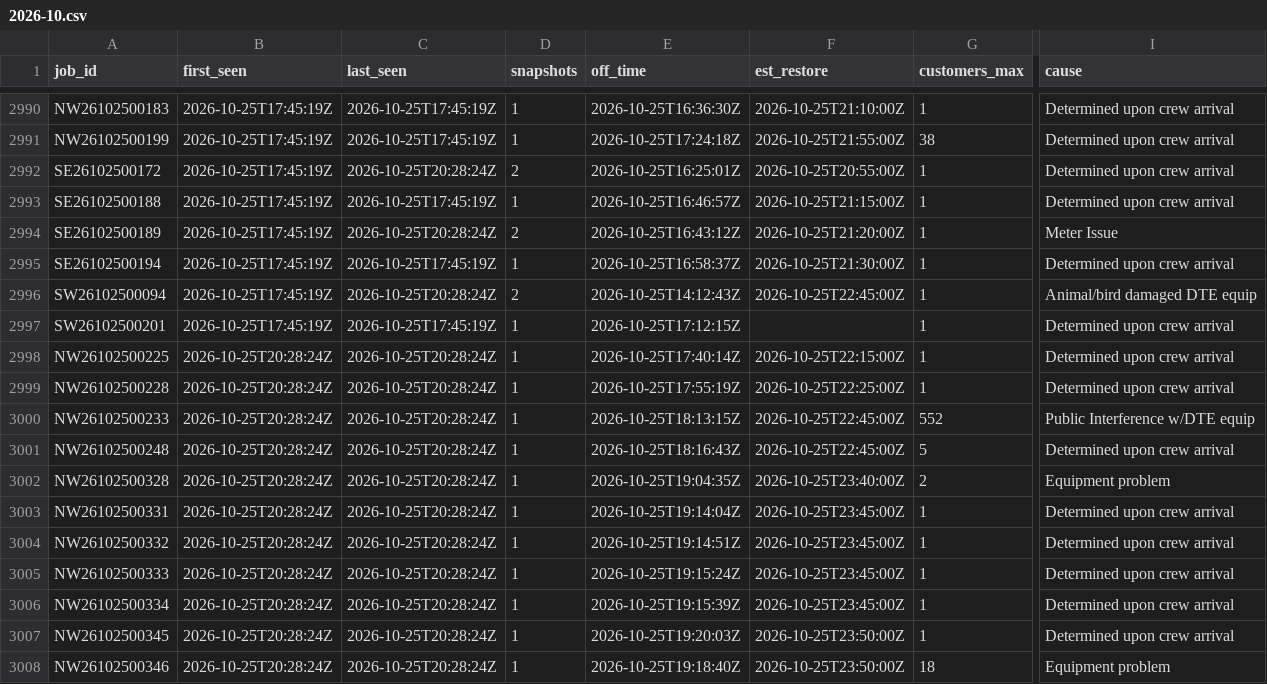
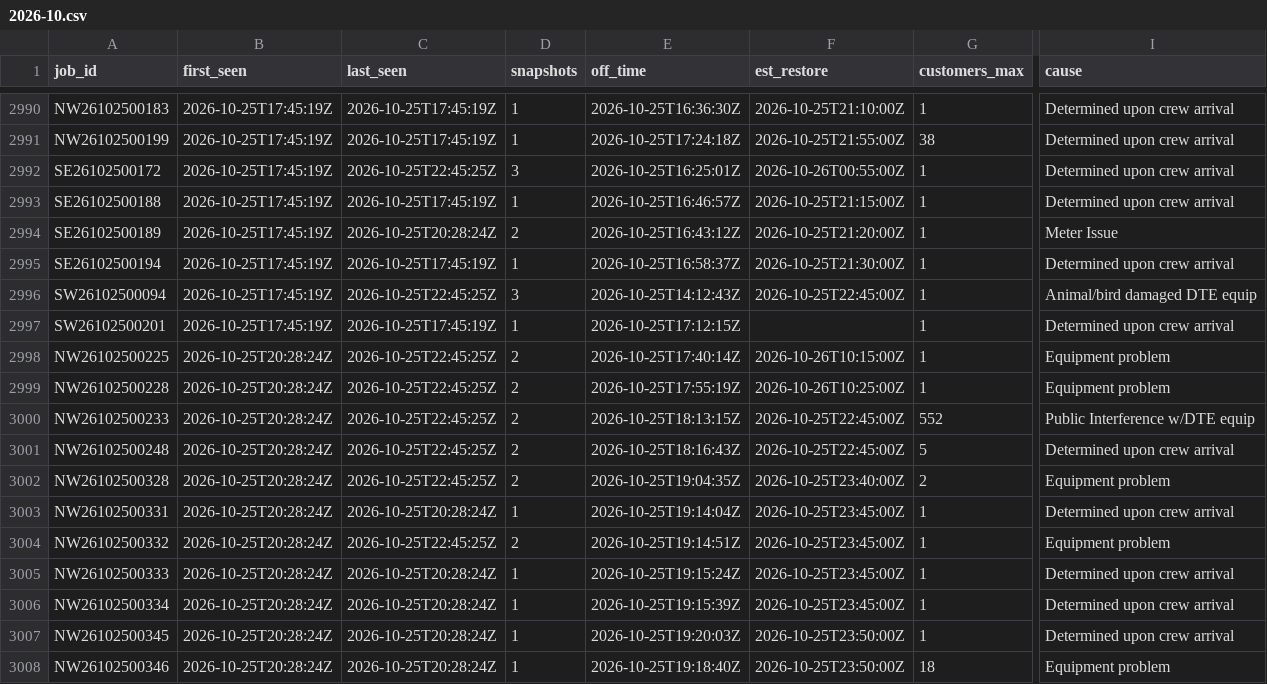
Before and after one commit to wadamcI/dte-outages, a CSV file: dte/history/2026-10.csv, drawn as a sheet; only a part is shown, gaps mark what is left out; the diff covers the shown part only; the diff names each change by its address in the sheet, - before the commit and + after, or states it on an @@ line.

```diff
--- a/dte/history/2026-10.csv
+++ b/dte/history/2026-10.csv
-C2992 (last_seen): 2026-10-25T20:28:24Z
+C2992 (last_seen): 2026-10-25T22:45:25Z
-D2992 (snapshots): 2
+D2992 (snapshots): 3
-F2992 (est_restore): 2026-10-25T20:55:00Z
+F2992 (est_restore): 2026-10-26T00:55:00Z
-C2996 (last_seen): 2026-10-25T20:28:24Z
+C2996 (last_seen): 2026-10-25T22:45:25Z
-D2996 (snapshots): 2
+D2996 (snapshots): 3
-C2998:C3002 (last_seen): 2026-10-25T20:28:24Z
+C2998:C3002 (last_seen): 2026-10-25T22:45:25Z
-D2998:D3002 (snapshots): 1
+D2998:D3002 (snapshots): 2
-F2998 (est_restore): 2026-10-25T22:15:00Z
+F2998 (est_restore): 2026-10-26T10:15:00Z
-I2998:I2999 (cause): Determined upon crew arrival
+I2998:I2999 (cause): Equipment problem
-F2999 (est_restore): 2026-10-25T22:25:00Z
+F2999 (est_restore): 2026-10-26T10:25:00Z
-C3004 (last_seen): 2026-10-25T20:28:24Z
+C3004 (last_seen): 2026-10-25T22:45:25Z
-D3004 (snapshots): 1
+D3004 (snapshots): 2
-I3004 (cause): Determined upon crew arrival
+I3004 (cause): Equipment problem
```
Also changed, not shown: 6 added rows and 9 edited cells elsewhere in this file, 1 other file.
